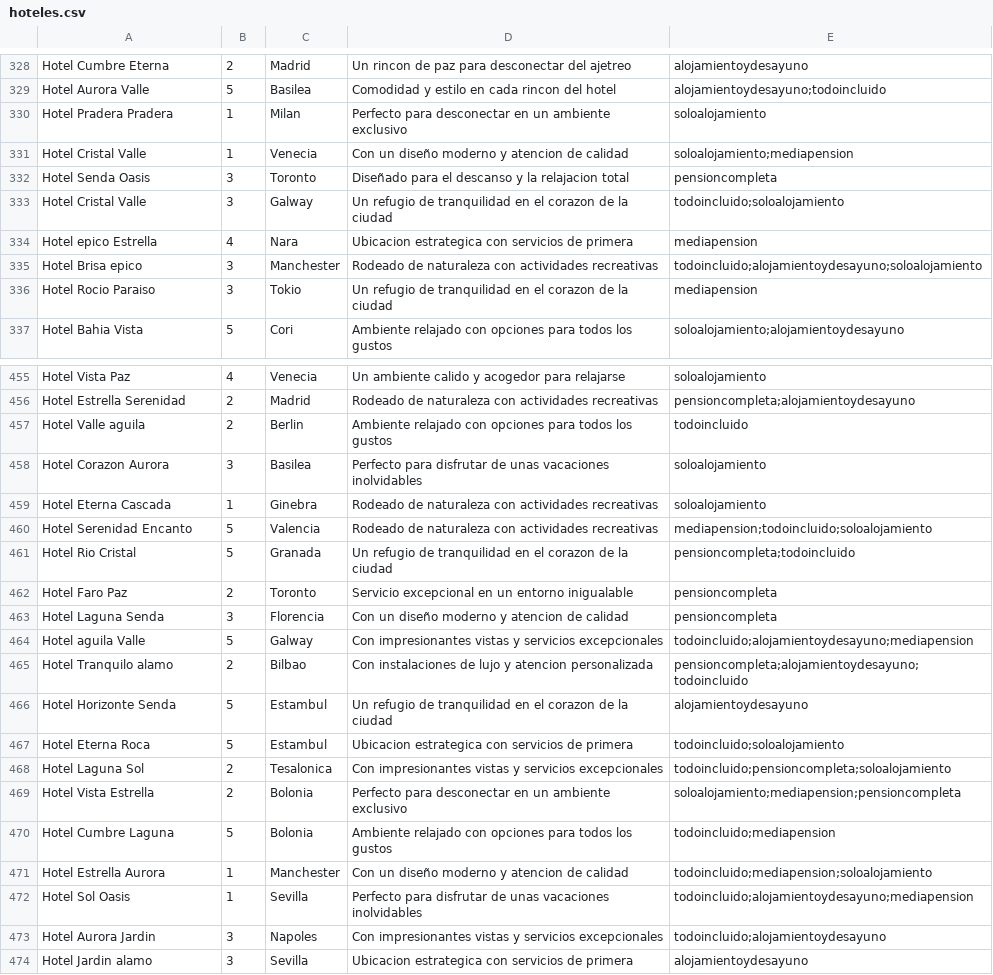
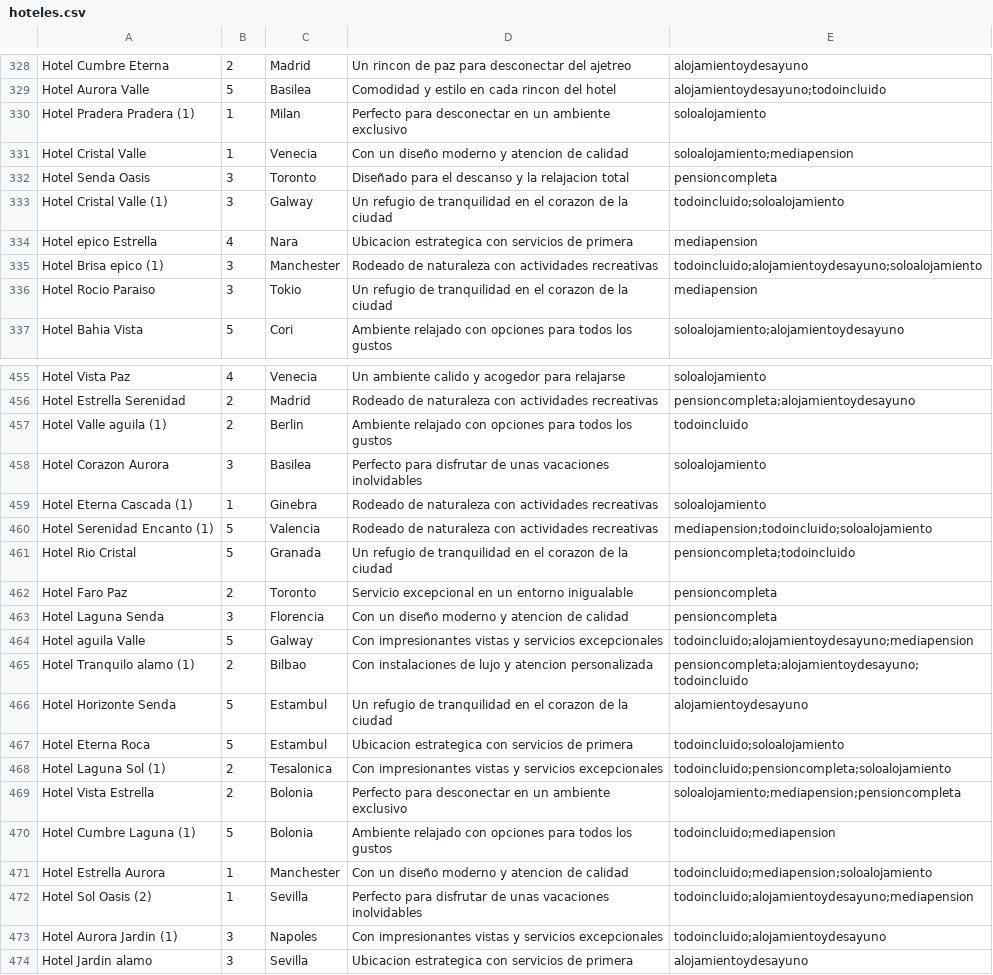
Before and after one commit to ikeiba/HotelHost, a CSV file: resources/data/hoteles.csv, drawn as a sheet; only a part is shown, gaps mark what is left out; the diff covers the shown part only.

```diff
--- a/resources/data/hoteles.csv
+++ b/resources/data/hoteles.csv
@@ -329,8 +329,8 @@ Hotel Cumbre Eterna,2,Madrid,Un rincon de paz para desconectar del ajetreo,aloja
 Hotel Aurora Valle,5,Basilea,Comodidad y estilo en cada rincon del hotel,alojamientoydesayuno;todoincluido
-Hotel Pradera Pradera,1,Milan,Perfecto para desconectar en un ambiente exclusivo,soloalojamiento
+Hotel Pradera Pradera (1),1,Milan,Perfecto para desconectar en un ambiente exclusivo,soloalojamiento
 Hotel Cristal Valle,1,Venecia,Con un diseño moderno y atencion de calidad,soloalojamiento;mediapension
 Hotel Senda Oasis,3,Toronto,Diseñado para el descanso y la relajacion total,pensioncompleta
-Hotel Cristal Valle,3,Galway,Un refugio de tranquilidad en el corazon de la ciudad,todoincluido;soloalojamiento
+Hotel Cristal Valle (1),3,Galway,Un refugio de tranquilidad en el corazon de la ciudad,todoincluido;soloalojamiento
 Hotel epico Estrella,4,Nara,Ubicacion estrategica con servicios de primera,mediapension
-Hotel Brisa epico,3,Manchester,Rodeado de naturaleza con actividades recreativas,todoincluido;alojamientoydesayuno;soloalojamiento
+Hotel Brisa epico (1),3,Manchester,Rodeado de naturaleza con actividades recreativas,todoincluido;alojamientoydesayuno;soloalojamiento
 Hotel Rocio Paraiso,3,Tokio,Un refugio de tranquilidad en el corazon de la ciudad,mediapension
@@ -456,6 +456,6 @@ Hotel Vista Paz,4,Venecia,Un ambiente calido y acogedor para relajarse,soloaloja
 Hotel Estrella Serenidad,2,Madrid,Rodeado de naturaleza con actividades recreativas,pensioncompleta;alojamientoydesayuno
-Hotel Valle aguila,2,Berlin,Ambiente relajado con opciones para todos los gustos,todoincluido
+Hotel Valle aguila (1),2,Berlin,Ambiente relajado con opciones para todos los gustos,todoincluido
 Hotel Corazon Aurora,3,Basilea,Perfecto para disfrutar de unas vacaciones inolvidables,soloalojamiento
-Hotel Eterna Cascada,1,Ginebra,Rodeado de naturaleza con actividades recreativas,soloalojamiento
-Hotel Serenidad Encanto,5,Valencia,Rodeado de naturaleza con actividades recreativas,mediapension;todoincluido;soloalojamiento
+Hotel Eterna Cascada (1),1,Ginebra,Rodeado de naturaleza con actividades recreativas,soloalojamiento
+Hotel Serenidad Encanto (1),5,Valencia,Rodeado de naturaleza con actividades recreativas,mediapension;todoincluido;soloalojamiento
 Hotel Rio Cristal,5,Granada,Un refugio de tranquilidad en el corazon de la ciudad,pensioncompleta;todoincluido
@@ -464,11 +464,11 @@ Hotel Laguna Senda,3,Florencia,Con un diseño moderno y atencion de calidad,pens
 Hotel aguila Valle,5,Galway,Con impresionantes vistas y servicios excepcionales,todoincluido;alojamientoydesayuno;mediapension
-Hotel Tranquilo alamo,2,Bilbao,Con instalaciones de lujo y atencion personalizada,pensioncompleta;alojamientoydesayuno;todoincluido
+Hotel Tranquilo alamo (1),2,Bilbao,Con instalaciones de lujo y atencion personalizada,pensioncompleta;alojamientoydesayuno;todoincluido
 Hotel Horizonte Senda,5,Estambul,Un refugio de tranquilidad en el corazon de la ciudad,alojamientoydesayuno
 Hotel Eterna Roca,5,Estambul,Ubicacion estrategica con servicios de primera,todoincluido;soloalojamiento
-Hotel Laguna Sol,2,Tesalonica,Con impresionantes vistas y servicios excepcionales,todoincluido;pensioncompleta;soloalojamiento
+Hotel Laguna Sol (1),2,Tesalonica,Con impresionantes vistas y servicios excepcionales,todoincluido;pensioncompleta;soloalojamiento
 Hotel Vista Estrella,2,Bolonia,Perfecto para desconectar en un ambiente exclusivo,soloalojamiento;mediapension;pensioncompleta
-Hotel Cumbre Laguna,5,Bolonia,Ambiente relajado con opciones para todos los gustos,todoincluido;mediapension
+Hotel Cumbre Laguna (1),5,Bolonia,Ambiente relajado con opciones para todos los gustos,todoincluido;mediapension
 Hotel Estrella Aurora,1,Manchester,Con un diseño moderno y atencion de calidad,todoincluido;mediapension;soloalojamiento
-Hotel Sol Oasis,1,Sevilla,Perfecto para disfrutar de unas vacaciones inolvidables,todoincluido;alojamientoydesayuno;mediapension
-Hotel Aurora Jardin,3,Napoles,Con impresionantes vistas y servicios excepcionales,todoincluido;alojamientoydesayuno
+Hotel Sol Oasis (2),1,Sevilla,Perfecto para disfrutar de unas vacaciones inolvidables,todoincluido;alojamientoydesayuno;mediapension
+Hotel Aurora Jardin (1),3,Napoles,Con impresionantes vistas y servicios excepcionales,todoincluido;alojamientoydesayuno
 Hotel Jardin alamo,3,Sevilla,Ubicacion estrategica con servicios de primera,alojamientoydesayuno
```
Also changed, not shown: 68 edited cells elsewhere in this file, 3 other files.
